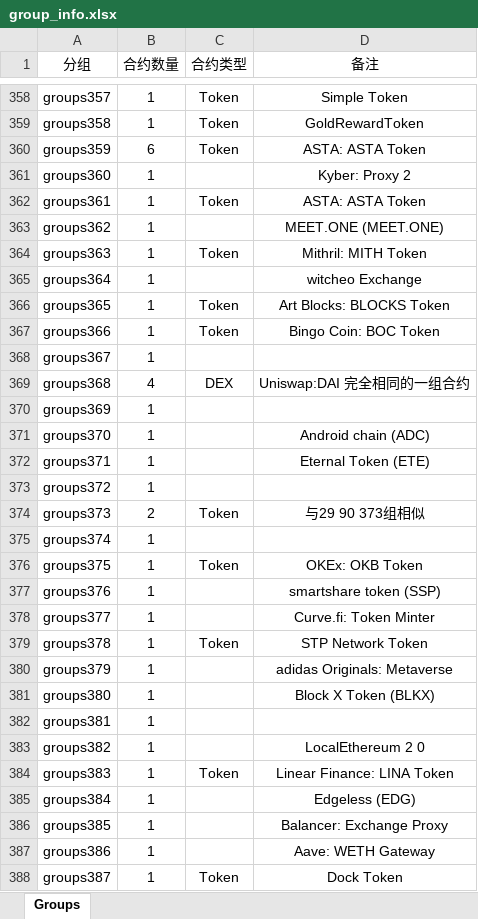
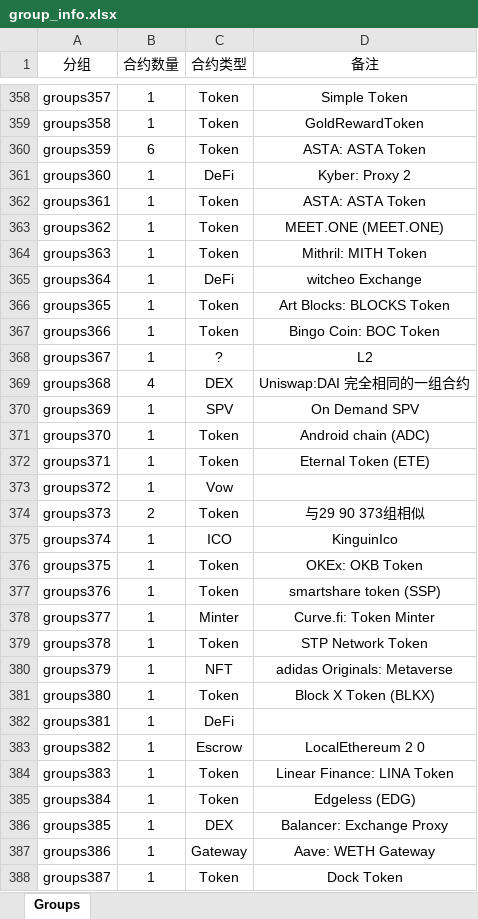
Before and after one commit to JolyonJian/contracts, an Excel workbook: group_info.xlsx, sheet Groups, drawn as a sheet; only a part is shown, gaps mark what is left out; values as stored, in another font and other column widths than the file's, no borders; the diff covers the shown part only; the diff names each change by its address in the sheet, - before the commit and + after, or states it on an @@ line.

Commit message:
update group info

```diff
--- a/group_info.xlsx (sheet Groups)
+++ b/group_info.xlsx (sheet Groups)
-C361 (合约类型): (empty)
+C361 (合约类型): DeFi
-C363 (合约类型): (empty)
+C363 (合约类型): Token
-C365 (合约类型): (empty)
+C365 (合约类型): DeFi
-C368 (合约类型): (empty)
+C368 (合约类型): ?
-D368 (备注): (empty)
+D368 (备注): L2
-C370 (合约类型): (empty)
+C370 (合约类型): SPV
-D370 (备注): (empty)
+D370 (备注): On Demand SPV
-C371:C372 (合约类型): (empty)
+C371:C372 (合约类型): Token
-C373 (合约类型): (empty)
+C373 (合约类型): Vow
-C375 (合约类型): (empty)
+C375 (合约类型): ICO
-D375 (备注): (empty)
+D375 (备注): KinguinIco
-C377 (合约类型): (empty)
+C377 (合约类型): Token
-C378 (合约类型): (empty)
+C378 (合约类型): Minter
-C380 (合约类型): (empty)
+C380 (合约类型): NFT
-C381 (合约类型): (empty)
+C381 (合约类型): Token
-C382 (合约类型): (empty)
+C382 (合约类型): DeFi
-C383 (合约类型): (empty)
+C383 (合约类型): Escrow
-C385 (合约类型): (empty)
+C385 (合约类型): Token
-C386 (合约类型): (empty)
+C386 (合约类型): DEX
-C387 (合约类型): (empty)
+C387 (合约类型): Gateway
```
Also changed, not shown: 88 edited cells elsewhere in this sheet.
